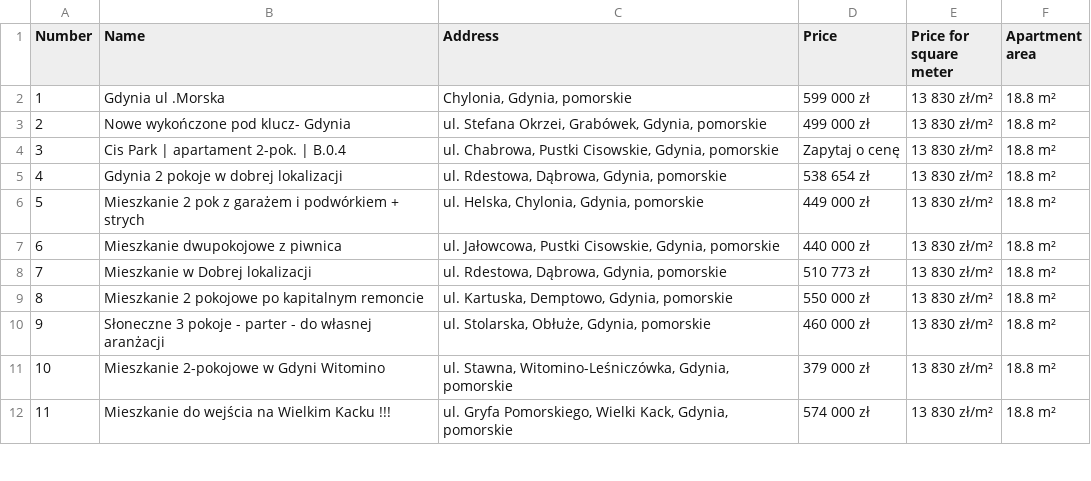
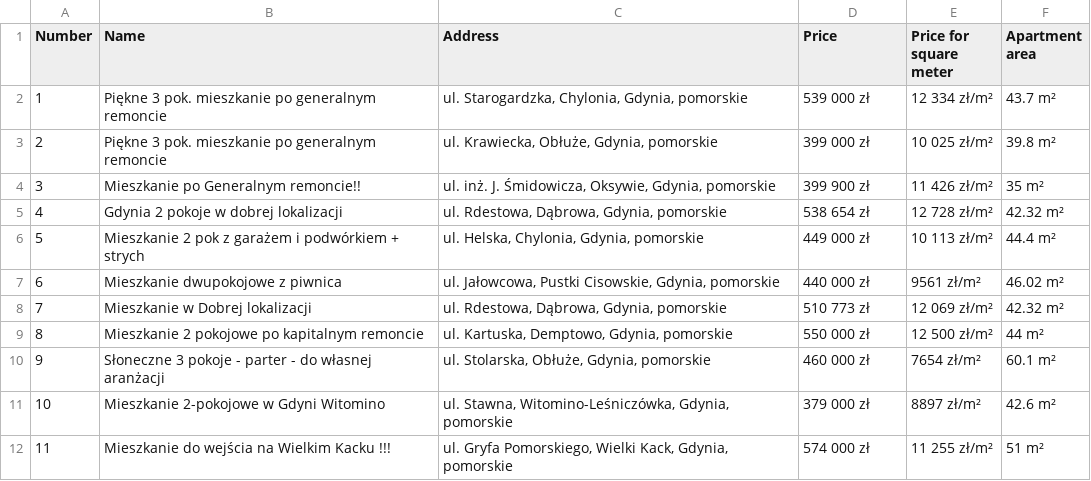
Before and after one commit to Pikei/integracja-systemow-informatycznych, a CSV file: Lab2/home.csv, drawn as a sheet; only a part is shown; the diff covers the shown part only.

```diff
--- a/Lab2/home.csv
+++ b/Lab2/home.csv
@@ -1,12 +1,12 @@
 Number,Name,Address,Price,Price for square meter,Apartment area
-1,Gdynia ul .Morska,"Chylonia, Gdynia, pomorskie",599 000 zł,13 830 zł/m²,18.8 m²
-2,Nowe wykończone pod klucz- Gdynia,"ul. Stefana Okrzei, Grabówek, Gdynia, pomorskie",499 000 zł,13 830 zł/m²,18.8 m²
-3,Cis Park | apartament 2-pok. | B.0.4,"ul. Chabrowa, Pustki Cisowskie, Gdynia, pomorskie",Zapytaj o cenę,13 830 zł/m²,18.8 m²
-4,Gdynia 2 pokoje w dobrej lokalizacji,"ul. Rdestowa, Dąbrowa, Gdynia, pomorskie",538 654 zł,13 830 zł/m²,18.8 m²
-5,Mieszkanie 2 pok z garażem i podwórkiem + strych,"ul. Helska, Chylonia, Gdynia, pomorskie",449 000 zł,13 830 zł/m²,18.8 m²
-6,Mieszkanie dwupokojowe z piwnica,"ul. Jałowcowa, Pustki Cisowskie, Gdynia, pomorskie",440 000 zł,13 830 zł/m²,18.8 m²
-7,Mieszkanie w Dobrej lokalizacji,"ul. Rdestowa, Dąbrowa, Gdynia, pomorskie",510 773 zł,13 830 zł/m²,18.8 m²
-8,Mieszkanie 2 pokojowe po kapitalnym remoncie,"ul. Kartuska, Demptowo, Gdynia, pomorskie",550 000 zł,13 830 zł/m²,18.8 m²
-9,Słoneczne 3 pokoje - parter - do własnej aranżacji,"ul. Stolarska, Obłuże, Gdynia, pomorskie",460 000 zł,13 830 zł/m²,18.8 m²
-10,Mieszkanie 2-pokojowe w Gdyni Witomino,"ul. Stawna, Witomino-Leśniczówka, Gdynia, pomorskie",379 000 zł,13 830 zł/m²,18.8 m²
-11,Mieszkanie do wejścia na Wielkim Kacku !!!,"ul. Gryfa Pomorskiego, Wielki Kack, Gdynia, pomorskie",574 000 zł,13 830 zł/m²,18.8 m²
+1,Piękne 3 pok. mieszkanie po generalnym remoncie,"ul. Starogardzka, Chylonia, Gdynia, pomorskie",539 000 zł,12 334 zł/m²,43.7 m²
+2,Piękne 3 pok. mieszkanie po generalnym remoncie,"ul. Krawiecka, Obłuże, Gdynia, pomorskie",399 000 zł,10 025 zł/m²,39.8 m²
+3,Mieszkanie po Generalnym remoncie!!,"ul. inż. J. Śmidowicza, Oksywie, Gdynia, pomorskie",399 900 zł,11 426 zł/m²,35 m²
+4,Gdynia 2 pokoje w dobrej lokalizacji,"ul. Rdestowa, Dąbrowa, Gdynia, pomorskie",538 654 zł,12 728 zł/m²,42.32 m²
+5,Mieszkanie 2 pok z garażem i podwórkiem + strych,"ul. Helska, Chylonia, Gdynia, pomorskie",449 000 zł,10 113 zł/m²,44.4 m²
+6,Mieszkanie dwupokojowe z piwnica,"ul. Jałowcowa, Pustki Cisowskie, Gdynia, pomorskie",440 000 zł,9561 zł/m²,46.02 m²
+7,Mieszkanie w Dobrej lokalizacji,"ul. Rdestowa, Dąbrowa, Gdynia, pomorskie",510 773 zł,12 069 zł/m²,42.32 m²
+8,Mieszkanie 2 pokojowe po kapitalnym remoncie,"ul. Kartuska, Demptowo, Gdynia, pomorskie",550 000 zł,12 500 zł/m²,44 m²
+9,Słoneczne 3 pokoje - parter - do własnej aranżacji,"ul. Stolarska, Obłuże, Gdynia, pomorskie",460 000 zł,7654 zł/m²,60.1 m²
+10,Mieszkanie 2-pokojowe w Gdyni Witomino,"ul. Stawna, Witomino-Leśniczówka, Gdynia, pomorskie",379 000 zł,8897 zł/m²,42.6 m²
+11,Mieszkanie do wejścia na Wielkim Kacku !!!,"ul. Gryfa Pomorskiego, Wielki Kack, Gdynia, pomorskie",574 000 zł,11 255 zł/m²,51 m²
```
Also changed, not shown: 54 edited cells elsewhere in this file, 2 other files.
